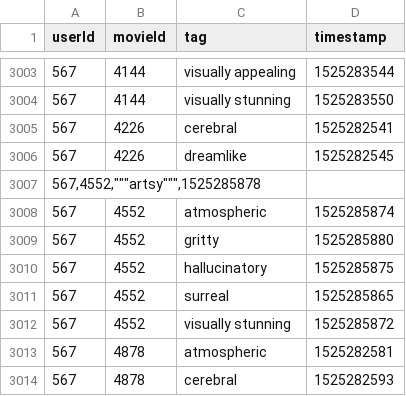
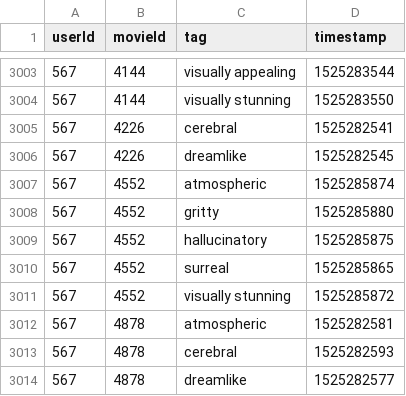
Before and after one commit to CPingeon/floupics_movies2, a CSV file: data/tags.csv, drawn as a sheet; only a part is shown, gaps mark what is left out; the shorter side is filled out with more unchanged rows; the diff names each change by its address in the sheet, - before the commit and + after, or states it on an @@ line.

```diff
--- a/data/tags.csv
+++ b/data/tags.csv
-row 3007: 567,4552,"""artsy""",1525285878
```
Also changed, not shown: 3 other files.
